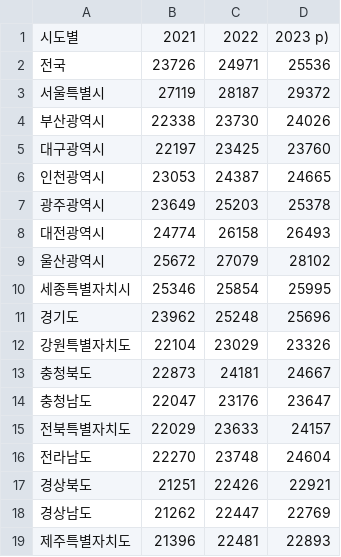
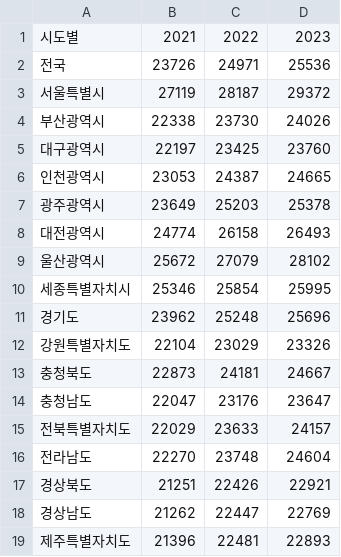
Before and after one commit to skn-ai22-251029/SKN22-EDA-2Team, a CSV file: data/personal_income.csv, drawn as a sheet; the diff names each change by its address in the sheet, - before the commit and + after, or states it on an @@ line.

```diff
--- a/data/personal_income.csv
+++ b/data/personal_income.csv
-D1: 2023 p)
+D1: 2023
```
Also changed, not shown: 2 other files.
